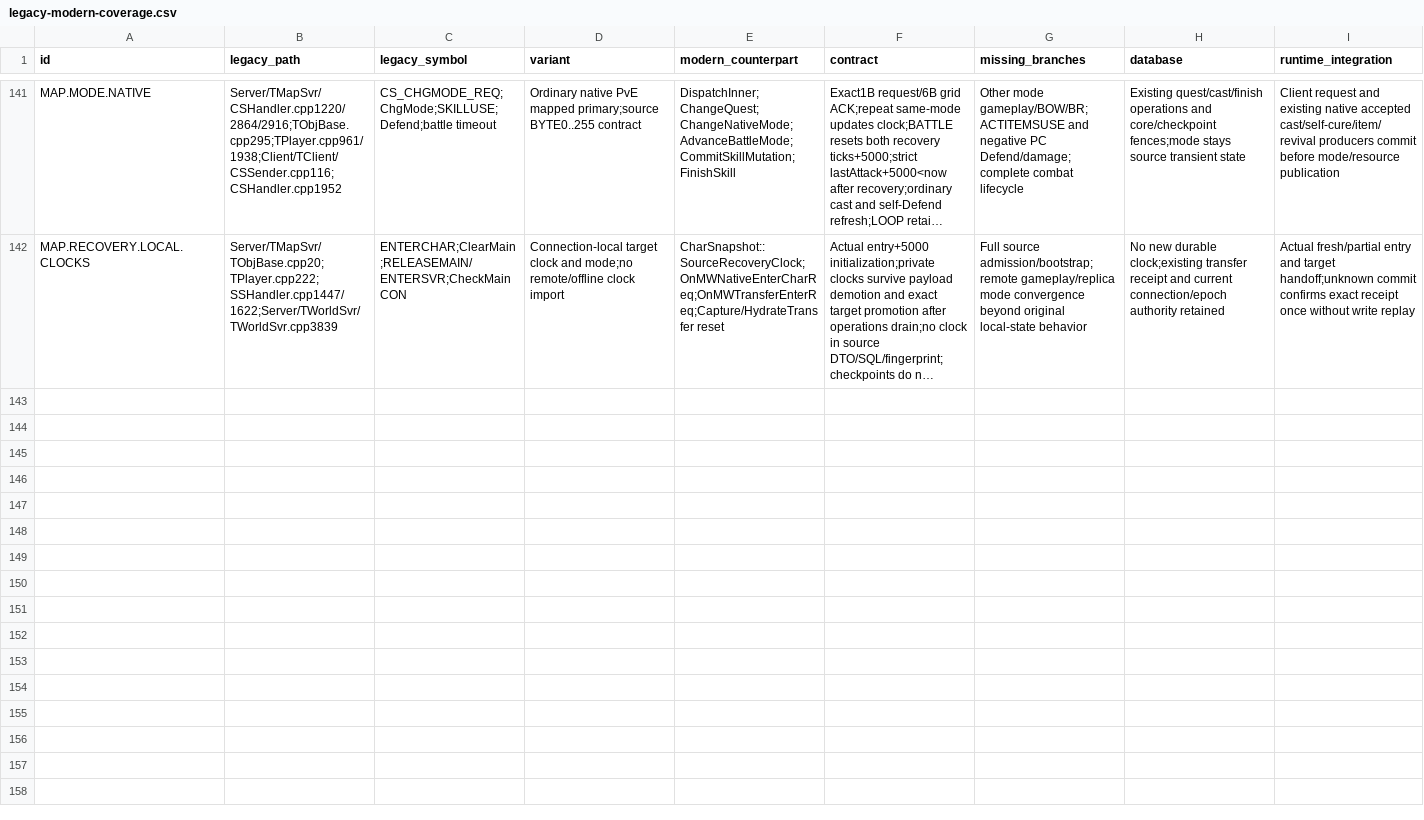
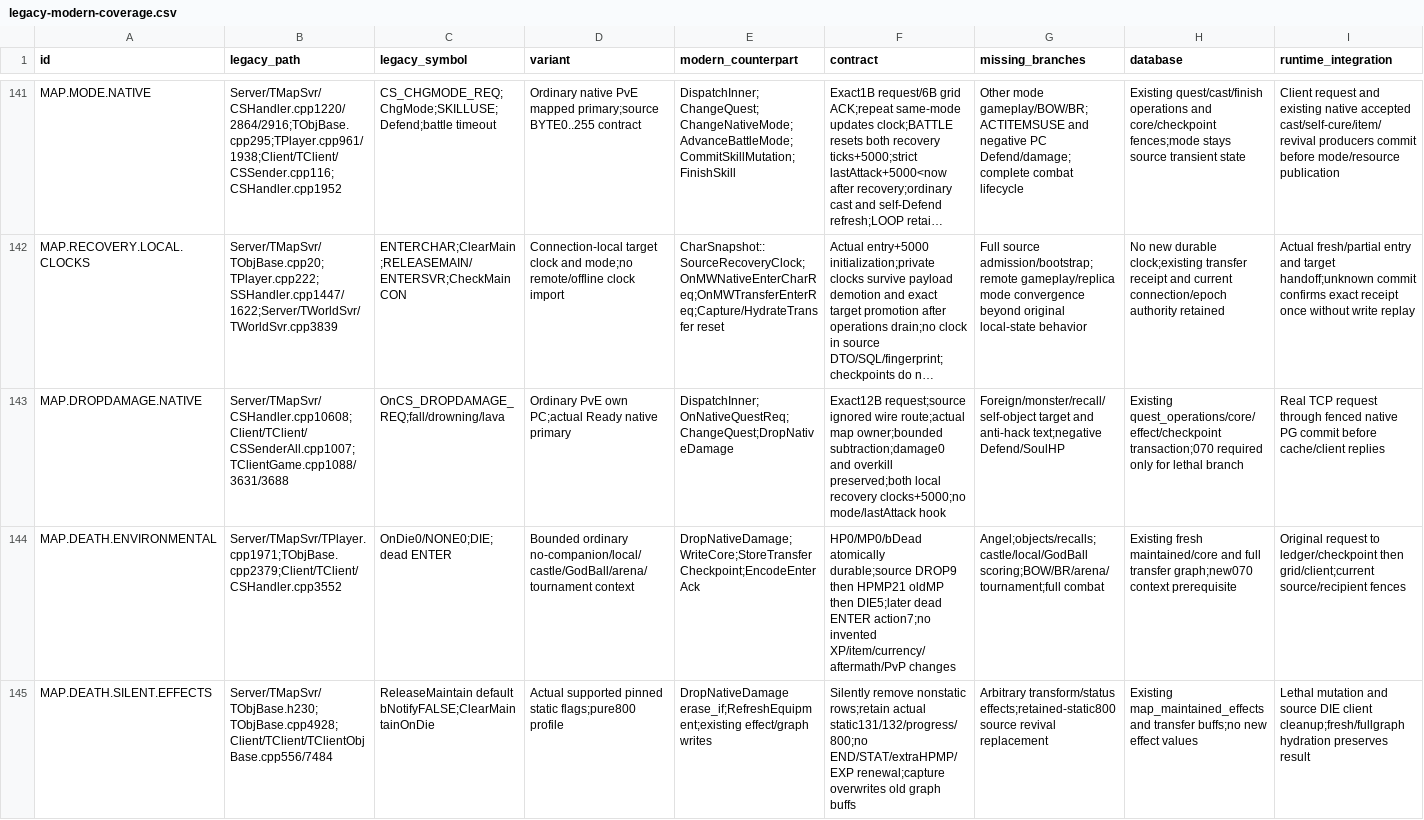
Before and after one commit to t-vanek/4story-source, a CSV file: _rewrite/docs/modernization/legacy-modern-coverage.csv, drawn as a sheet; only a part is shown, gaps mark what is left out; long unchanged cells end in …; rows hold the shown columns only; the diff covers the shown part only; the diff names each change by its address in the sheet, - before the commit and + after, or states it on an @@ line.

Commit message:
Integrate native environmental damage and bounded death

```diff
--- a/_rewrite/docs/modernization/legacy-modern-coverage.csv
+++ b/_rewrite/docs/modernization/legacy-modern-coverage.csv
+row 143: MAP.DROPDAMAGE.NATIVE | Server/TMapSvr/CSHandler.cpp10608;Client/TClient/CSSenderAll.cpp1007;TClientGame.cpp1088/3631/3688 | OnCS_DROPDAMAGE_REQ;fall/drowning/lava | Ordinary PvE own PC;actual Ready native primary | DispatchInner;OnNativeQuestReq;ChangeQuest;DropNativeDamage | Exact12B request;source ignored wire route;actual map owner;bounded subtraction;damage0 and overkill preserved;both local recovery clocks+5000;no mode/lastAttack hook | Foreign/monster/recall/self-object target and anti-hack text;negative Defend/SoulHP | Existing quest_operations/core/effect/checkpoint transaction;070 required only for lethal branch | Real TCP request through fenced native PG commit before cache/client replies
+row 144: MAP.DEATH.ENVIRONMENTAL | Server/TMapSvr/TPlayer.cpp1971;TObjBase.cpp2379;Client/TClient/CSHandler.cpp3552 | OnDie0/NONE0;DIE;dead ENTER | Bounded ordinary no-companion/local/castle/GodBall/arena/tournament context | DropNativeDamage;WriteCore;StoreTransferCheckpoint;EncodeEnterAck | HP0/MP0/bDead atomically durable;source DROP9 then HPMP21 oldMP then DIE5;later dead ENTER action7;no invented XP/item/currency/aftermath/PvP changes | Angel;objects/recalls;castle/local/GodBall scoring;BOW/BR/arena/tournament;full combat | Existing fresh maintained/core and full transfer graph;new070 context prerequisite | Original request to ledger/checkpoint then grid/client;current source/recipient fences
+row 145: MAP.DEATH.SILENT.EFFECTS | Server/TMapSvr/TObjBase.h230;TObjBase.cpp4928;Client/TClient/TClientObjBase.cpp556/7484 | ReleaseMaintain default bNotifyFALSE;ClearMaintainOnDie | Actual supported pinned static flags;pure800 profile | DropNativeDamage erase_if;RefreshEquipment;existing effect/graph writes | Silently remove nonstatic rows;retain actual static131/132/progress/800;no END/STAT/extraHPMP/EXP renewal;capture overwrites old graph buffs | Arbitrary transform/status effects;retained-static800 source revival replacement | Existing map_maintained_effects and transfer buffs;no new effect values | Lethal mutation and source DIE client cleanup;fresh/fullgraph hydration preserves result
```
Also changed, not shown: 3 added rows elsewhere in this file, 24 other files.
